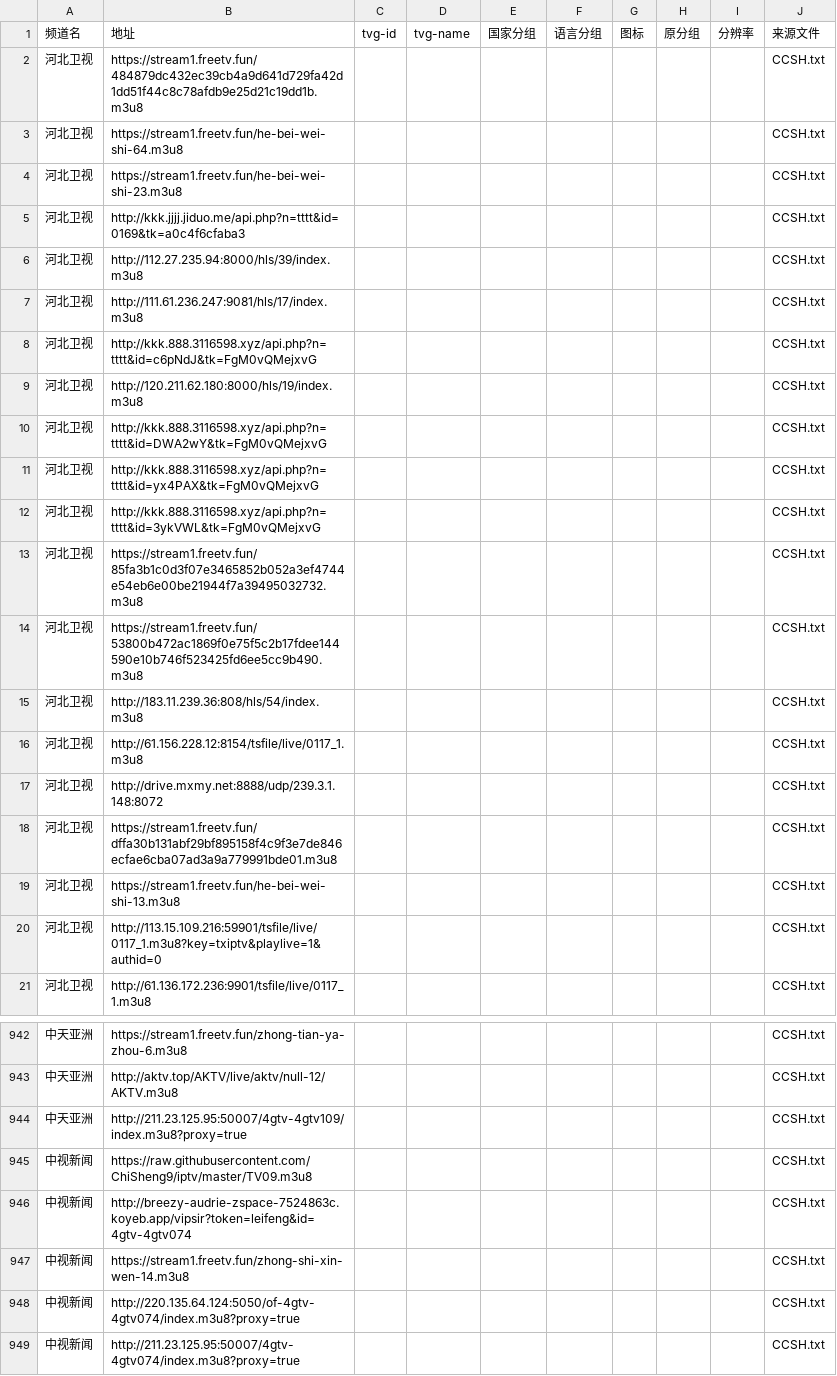
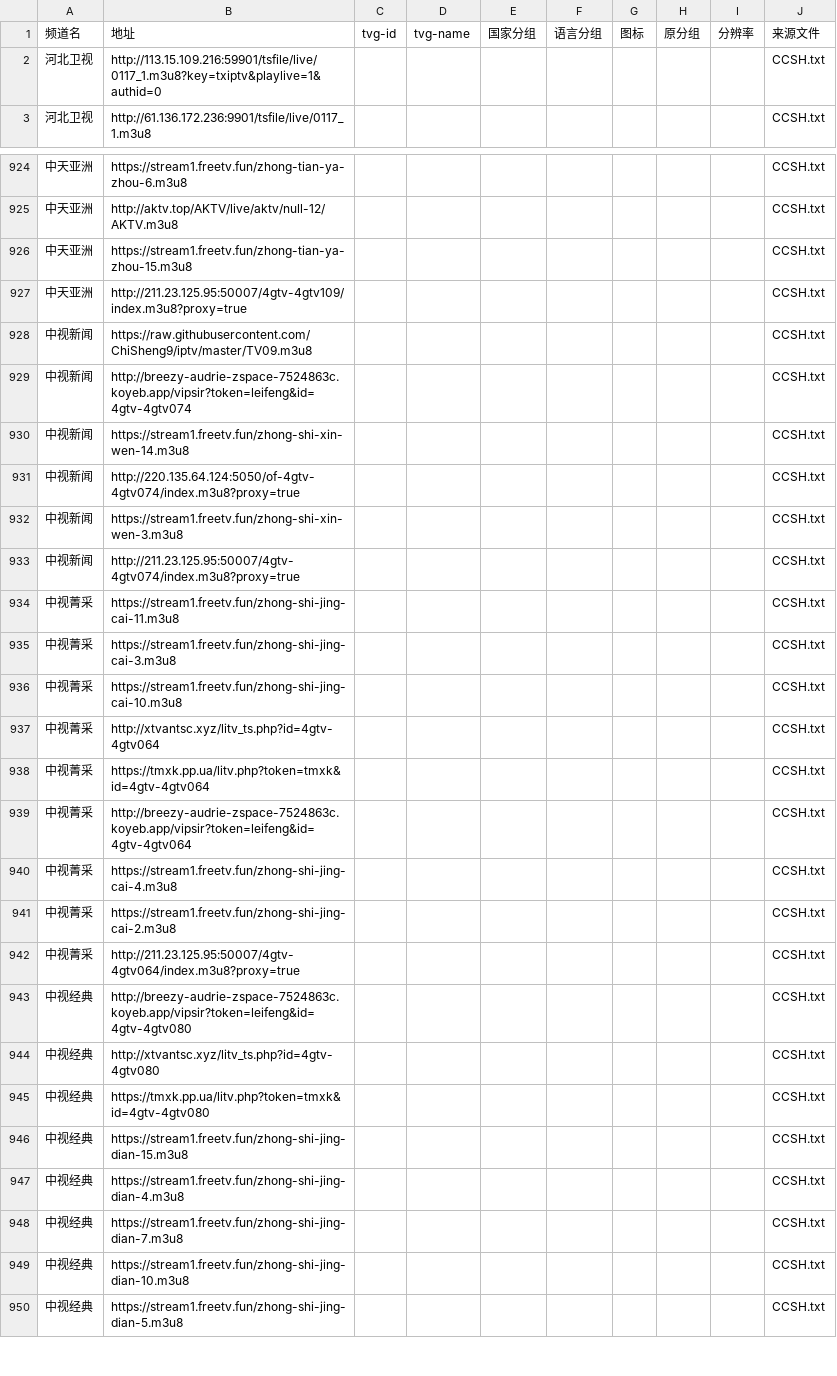
Before and after one commit to niuinyang/niuin-s-iptv, a CSV file: output/middle/chunk/chunk-19.csv, drawn as a sheet; only a part is shown, gaps mark what is left out; the shorter side is filled out with more unchanged rows; removed rows and columns are numbered as before the commit, all else as after; the diff covers the shown part only; the diff names each change by its address in the sheet, - before the commit and + after, or states it on an @@ line.

```diff
--- a/output/middle/chunk/chunk-19.csv
+++ b/output/middle/chunk/chunk-19.csv
-row 2: 河北卫视 | https://stream1.freetv.fun/484879dc432ec39cb4a9d641d729fa42d1dd51f44c8c78afdb9e25d21c19dd1b.m3u8 |  |  |  |  |  |  |  | CCSH.txt
-row 3: 河北卫视 | https://stream1.freetv.fun/he-bei-wei-shi-64.m3u8 |  |  |  |  |  |  |  | CCSH.txt
-row 4: 河北卫视 | https://stream1.freetv.fun/he-bei-wei-shi-23.m3u8 |  |  |  |  |  |  |  | CCSH.txt
-row 5: 河北卫视 | http://kkk.jjjj.jiduo.me/api.php?n=tttt&id=0169&tk=a0c4f6cfaba3 |  |  |  |  |  |  |  | CCSH.txt
-row 6: 河北卫视 | http://112.27.235.94:8000/hls/39/index.m3u8 |  |  |  |  |  |  |  | CCSH.txt
-row 7: 河北卫视 | http://111.61.236.247:9081/hls/17/index.m3u8 |  |  |  |  |  |  |  | CCSH.txt
-row 8: 河北卫视 | http://kkk.888.3116598.xyz/api.php?n=tttt&id=c6pNdJ&tk=FgM0vQMejxvG |  |  |  |  |  |  |  | CCSH.txt
-row 9: 河北卫视 | http://120.211.62.180:8000/hls/19/index.m3u8 |  |  |  |  |  |  |  | CCSH.txt
-row 10: 河北卫视 | http://kkk.888.3116598.xyz/api.php?n=tttt&id=DWA2wY&tk=FgM0vQMejxvG |  |  |  |  |  |  |  | CCSH.txt
-row 11: 河北卫视 | http://kkk.888.3116598.xyz/api.php?n=tttt&id=yx4PAX&tk=FgM0vQMejxvG |  |  |  |  |  |  |  | CCSH.txt
-row 12: 河北卫视 | http://kkk.888.3116598.xyz/api.php?n=tttt&id=3ykVWL&tk=FgM0vQMejxvG |  |  |  |  |  |  |  | CCSH.txt
-row 13: 河北卫视 | https://stream1.freetv.fun/85fa3b1c0d3f07e3465852b052a3ef4744e54eb6e00be21944f7a39495032732.m3u8 |  |  |  |  |  |  |  | CCSH.txt
-row 14: 河北卫视 | https://stream1.freetv.fun/53800b472ac1869f0e75f5c2b17fdee144590e10b746f523425fd6ee5cc9b490.m3u8 |  |  |  |  |  |  |  | CCSH.txt
-row 15: 河北卫视 | http://183.11.239.36:808/hls/54/index.m3u8 |  |  |  |  |  |  |  | CCSH.txt
-row 16: 河北卫视 | http://61.156.228.12:8154/tsfile/live/0117_1.m3u8 |  |  |  |  |  |  |  | CCSH.txt
-row 17: 河北卫视 | http://drive.mxmy.net:8888/udp/239.3.1.148:8072 |  |  |  |  |  |  |  | CCSH.txt
-row 18: 河北卫视 | https://stream1.freetv.fun/dffa30b131abf29bf895158f4c9f3e7de846ecfae6cba07ad3a9a779991bde01.m3u8 |  |  |  |  |  |  |  | CCSH.txt
-row 19: 河北卫视 | https://stream1.freetv.fun/he-bei-wei-shi-13.m3u8 |  |  |  |  |  |  |  | CCSH.txt
+row 926: 中天亚洲 | https://stream1.freetv.fun/zhong-tian-ya-zhou-15.m3u8 |  |  |  |  |  |  |  | CCSH.txt
+row 932: 中视新闻 | https://stream1.freetv.fun/zhong-shi-xin-wen-3.m3u8 |  |  |  |  |  |  |  | CCSH.txt
```
Also changed, not shown: 16 added rows elsewhere in this file, output/middle/chunk/chunk-16.csv, output/middle/chunk/chunk-18.csv, 11 other files.
